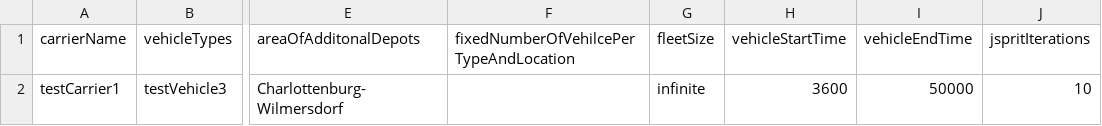
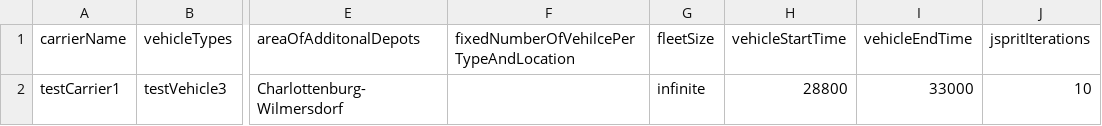
Before and after one commit to emko2000/Bachelor, a CSV file: scenarios/freightDemandGeneration/testCarrierCSV.csv, drawn as a sheet; only a part is shown, gaps mark what is left out; the diff names each change by its address in the sheet, - before the commit and + after, or states it on an @@ line.

```diff
--- a/scenarios/freightDemandGeneration/testCarrierCSV.csv
+++ b/scenarios/freightDemandGeneration/testCarrierCSV.csv
-H2 (vehicleStartTime): 3600
+H2 (vehicleStartTime): 28800
-I2 (vehicleEndTime): 50000
+I2 (vehicleEndTime): 33000
```
Also changed, not shown: scenarios/freightDemandGeneration/testDemandCSV.csv, 2 other files.
